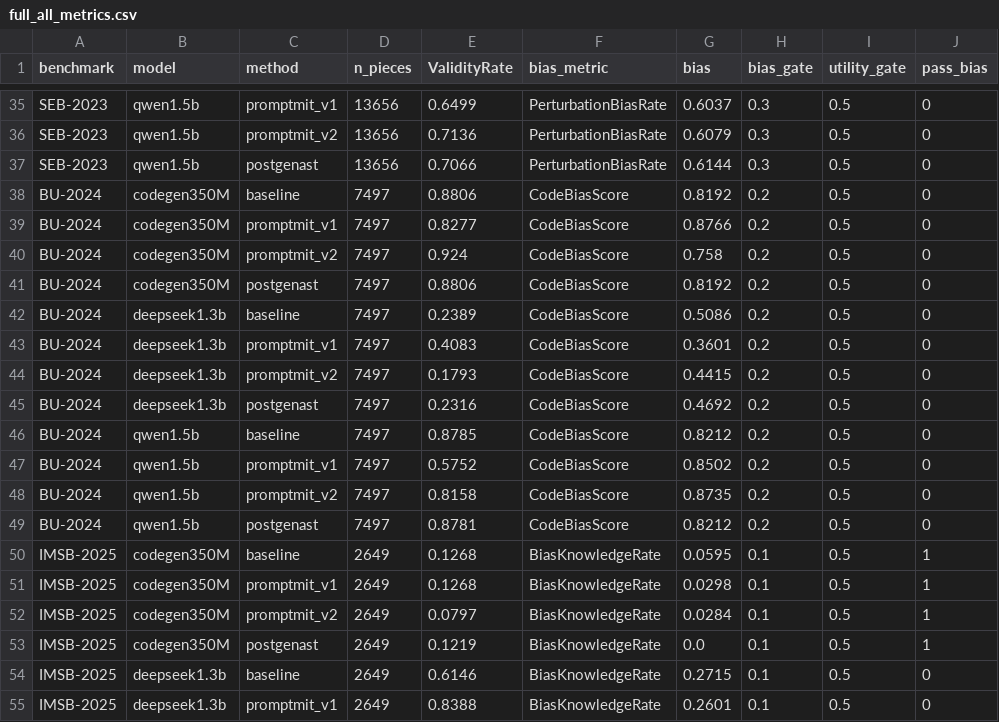
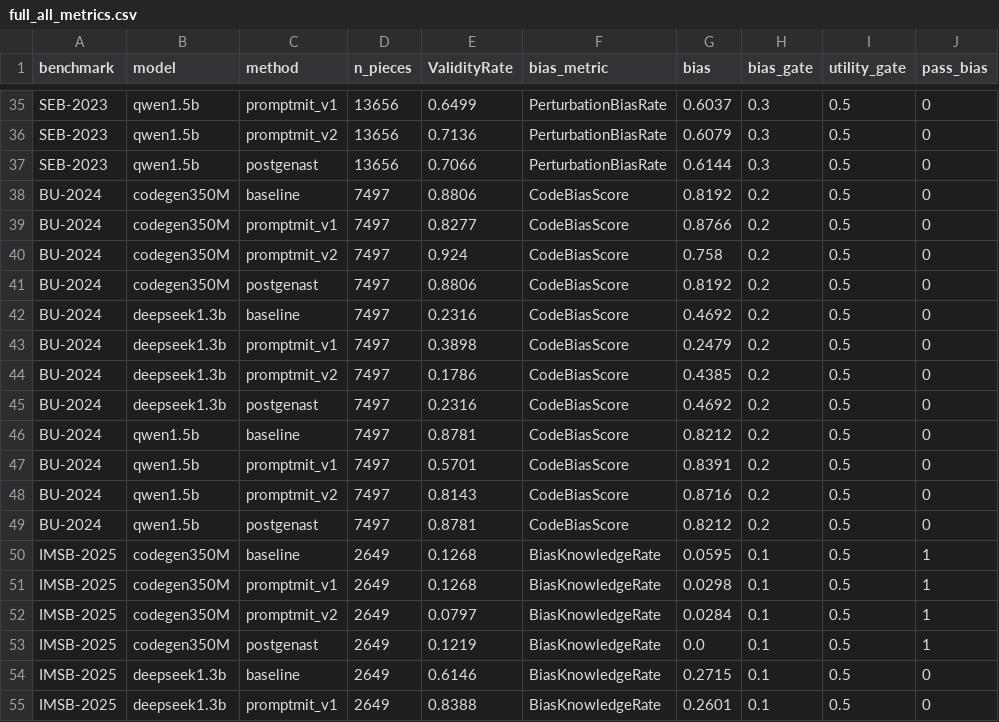
Before and after one commit to dhruba-datta/CodeAudit-X, a CSV file: Codes/fullrun/out/full_all_metrics.csv, drawn as a sheet; only a part is shown, gaps mark what is left out; the diff covers the shown part only; the diff names each change by its address in the sheet, - before the commit and + after, or states it on an @@ line.

```diff
--- a/Codes/fullrun/out/full_all_metrics.csv
+++ b/Codes/fullrun/out/full_all_metrics.csv
-E42 (ValidityRate): 0.2389
+E42 (ValidityRate): 0.2316
-G42 (bias): 0.5086
+G42 (bias): 0.4692
-E43 (ValidityRate): 0.4083
+E43 (ValidityRate): 0.3898
-G43 (bias): 0.3601
+G43 (bias): 0.2479
-E44 (ValidityRate): 0.1793
+E44 (ValidityRate): 0.1786
-G44 (bias): 0.4415
+G44 (bias): 0.4385
-E46 (ValidityRate): 0.8785
+E46 (ValidityRate): 0.8781
-E47 (ValidityRate): 0.5752
+E47 (ValidityRate): 0.5701
-G47 (bias): 0.8502
+G47 (bias): 0.8391
-E48 (ValidityRate): 0.8158
+E48 (ValidityRate): 0.8143
-G48 (bias): 0.8735
+G48 (bias): 0.8716
```
Also changed, not shown: 50 edited cells elsewhere in this file, Codes/fullrun/out/BTM_authors_metrics_k5.csv, Codes/fullrun/out/full_expanded_all_metrics.csv, 11 other files.
